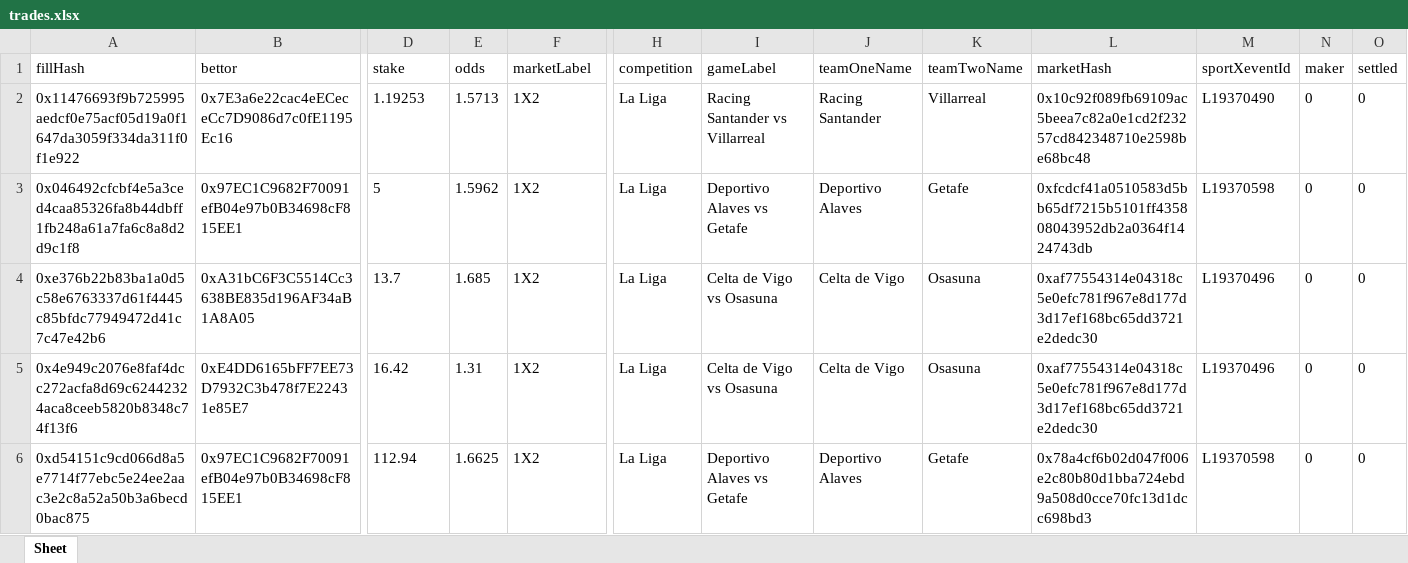
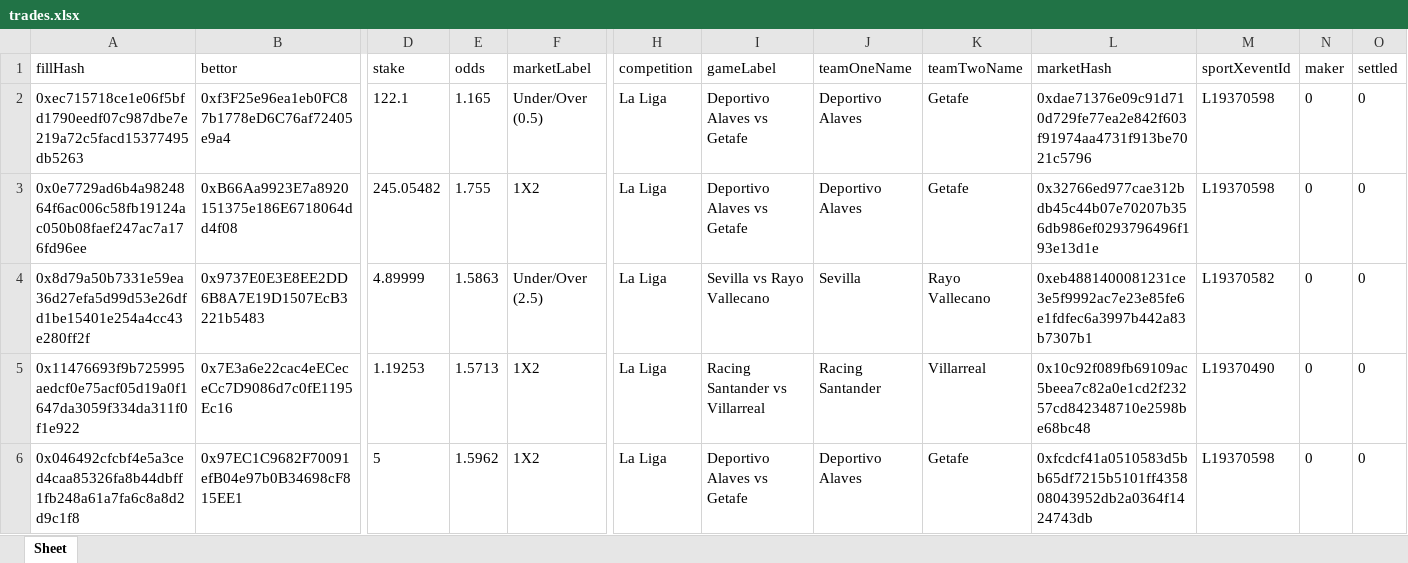
Before and after one commit to aimidas1/transactions_sxbet, an Excel workbook: data/sxbet/ligas/La Liga/trades.xlsx, sheet Sheet, drawn as a sheet; only a part is shown, gaps mark what is left out; the shorter side is filled out with more unchanged rows; values as stored, in another font and other column widths than the file's, no borders; rows hold the shown columns only; the diff names each change by its address in the sheet, - before the commit and + after, or states it on an @@ line.

Commit message:
Update soccer trades 2026-08-14 03:04:14 UTC

```diff
--- a/data/sxbet/ligas/La Liga/trades.xlsx (sheet Sheet)
+++ b/data/sxbet/ligas/La Liga/trades.xlsx (sheet Sheet)
+row 2: 0xec715718ce1e06f5bfd1790eedf07c987dbe7e219a72c5facd15377495db5263 | 0xf3F25e96ea1eb0FC87b1778eD6C76af72405e9a4 | 122.1 | 1.165 | Under/Over (0.5) | La Liga | Deportivo Alaves vs Getafe | Deportivo Alaves | Getafe | 0xdae71376e09c91d710d729fe77ea2e842f603f91974aa4731f913be7021c5796 | L19370598 | 0 | 0
+row 3: 0x0e7729ad6b4a9824864f6ac006c58fb19124ac050b08faef247ac7a176fd96ee | 0xB66Aa9923E7a8920151375e186E6718064dd4f08 | 245.05482 | 1.755 | 1X2 | La Liga | Deportivo Alaves vs Getafe | Deportivo Alaves | Getafe | 0x32766ed977cae312bdb45c44b07e70207b356db986ef0293796496f193e13d1e | L19370598 | 0 | 0
+row 4: 0x8d79a50b7331e59ea36d27efa5d99d53e26dfd1be15401e254a4cc43e280ff2f | 0x9737E0E3E8EE2DD6B8A7E19D1507EcB3221b5483 | 4.89999 | 1.5863 | Under/Over (2.5) | La Liga | Sevilla vs Rayo Vallecano | Sevilla | Rayo Vallecano | 0xeb4881400081231ce3e5f9992ac7e23e85fe6e1fdfec6a3997b442a83b7307b1 | L19370582 | 0 | 0
```
Also changed, not shown: data/sxbet/ligas/Coppa Italia/trades.xlsx, data/sxbet/ligas/Eliteserien/trades.xlsx, 31 other files.
